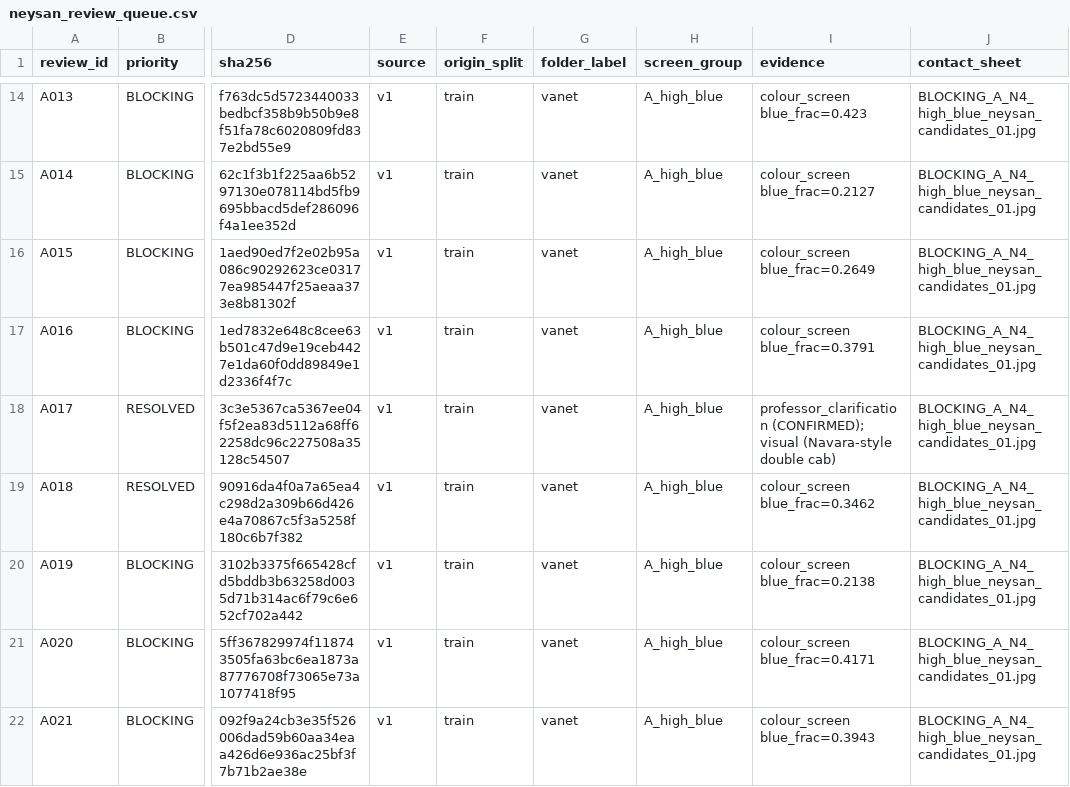
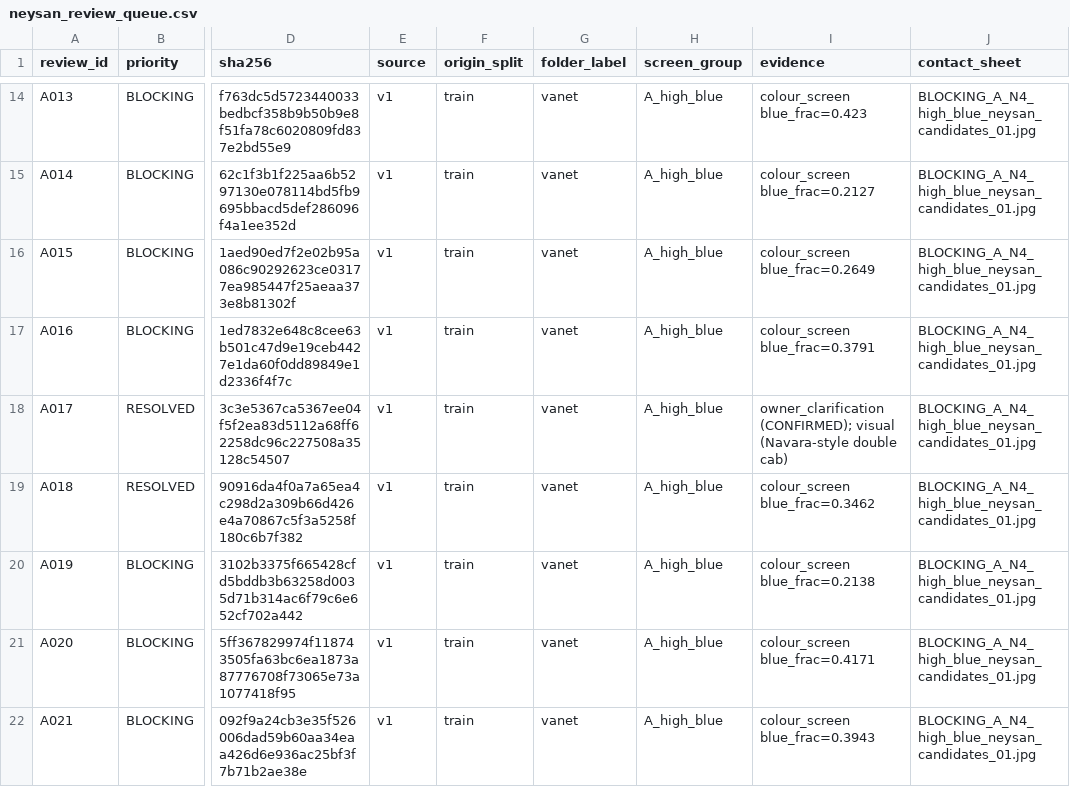
Before and after one commit to alidarviish/vehicle-classifier, a CSV file: decisions/neysan_review_queue.csv, drawn as a sheet; only a part is shown, gaps mark what is left out; the diff names each change by its address in the sheet, - before the commit and + after, or states it on an @@ line.

```diff
--- a/decisions/neysan_review_queue.csv
+++ b/decisions/neysan_review_queue.csv
-I18 (evidence): professor_clarification (CONFIRMED); visual…
+I18 (evidence): owner_clarification (CONFIRMED); visual…
```
Also changed, not shown: decisions/neysan_review.csv, decisions/v3_kamyun_relabel_round1.csv, 21 other files.
